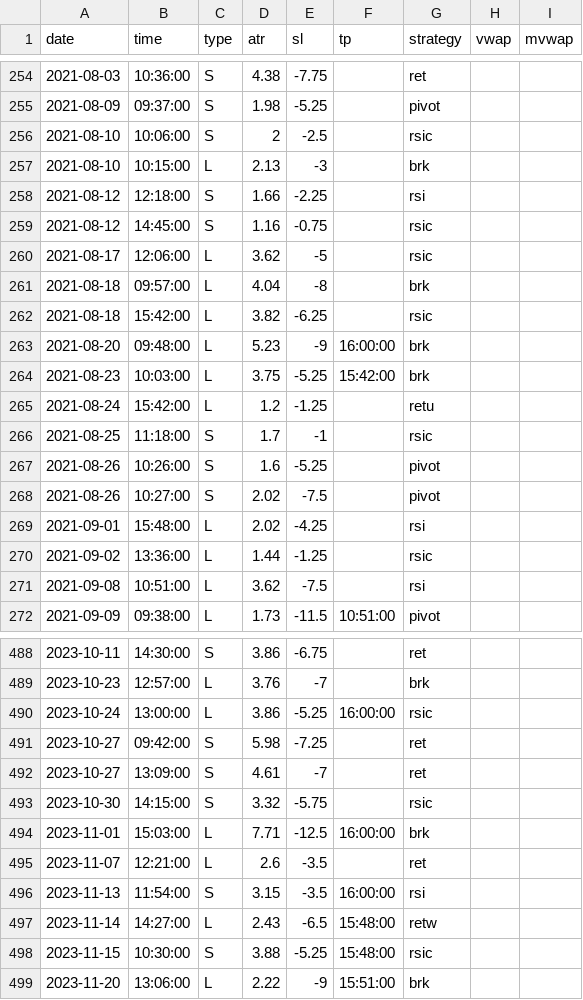
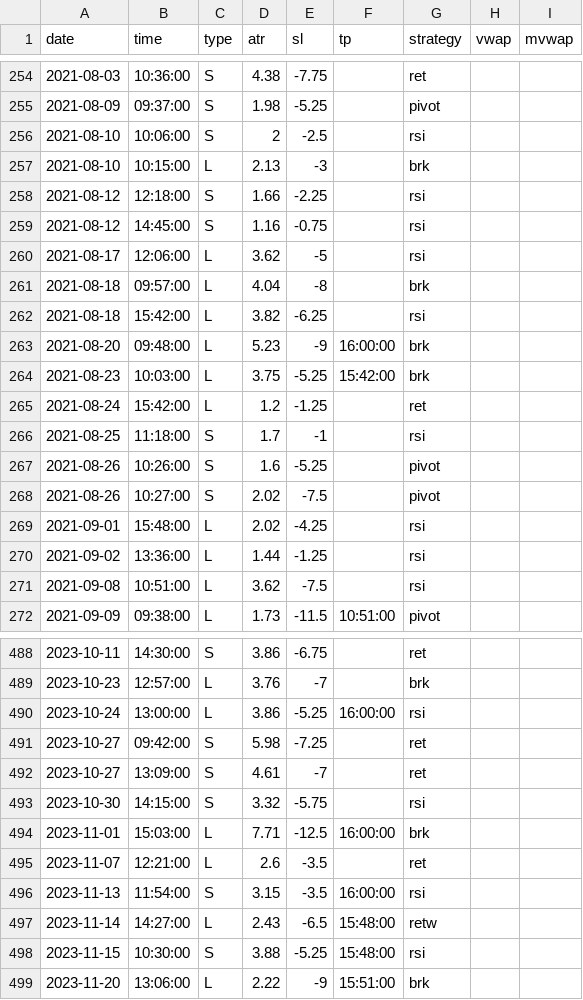
Before and after one commit to eriksolg/strategy_backtester, a CSV file: positions.csv, drawn as a sheet; only a part is shown, gaps mark what is left out; the diff covers the shown part only.

```diff
--- a/positions.csv
+++ b/positions.csv
@@ -255,13 +255,13 @@ date,time,type,atr,sl,tp,strategy,vwap,mvwap
 2021-08-09,09:37:00,S,1.98,-5.25,,pivot
-2021-08-10,10:06:00,S,2,-2.5,,rsic
+2021-08-10,10:06:00,S,2,-2.5,,rsi
 2021-08-10,10:15:00,L,2.13,-3,,brk
 2021-08-12,12:18:00,S,1.66,-2.25,,rsi
-2021-08-12,14:45:00,S,1.16,-0.75,,rsic
-2021-08-17,12:06:00,L,3.62,-5,,rsic
+2021-08-12,14:45:00,S,1.16,-0.75,,rsi
+2021-08-17,12:06:00,L,3.62,-5,,rsi
 2021-08-18,09:57:00,L,4.04,-8,,brk
-2021-08-18,15:42:00,L,3.82,-6.25,,rsic
+2021-08-18,15:42:00,L,3.82,-6.25,,rsi
 2021-08-20,09:48:00,L,5.23,-9,16:00:00,brk
 2021-08-23,10:03:00,L,3.75,-5.25,15:42:00,brk
-2021-08-24,15:42:00,L,1.2,-1.25,,retu
-2021-08-25,11:18:00,S,1.7,-1,,rsic
+2021-08-24,15:42:00,L,1.2,-1.25,,ret
+2021-08-25,11:18:00,S,1.7,-1,,rsi
 2021-08-26,10:26:00,S,1.6,-5.25,,pivot
@@ -269,3 +269,3 @@ date,time,type,atr,sl,tp,strategy,vwap,mvwap
 2021-09-01,15:48:00,L,2.02,-4.25,,rsi
-2021-09-02,13:36:00,L,1.44,-1.25,,rsic
+2021-09-02,13:36:00,L,1.44,-1.25,,rsi
 2021-09-08,10:51:00,L,3.62,-7.5,,rsi
@@ -489,6 +489,6 @@ date,time,type,atr,sl,tp,strategy,vwap,mvwap
 2023-10-23,12:57:00,L,3.76,-7,,brk
-2023-10-24,13:00:00,L,3.86,-5.25,16:00:00,rsic
+2023-10-24,13:00:00,L,3.86,-5.25,16:00:00,rsi
 2023-10-27,09:42:00,S,5.98,-7.25,,ret
 2023-10-27,13:09:00,S,4.61,-7,,ret
-2023-10-30,14:15:00,S,3.32,-5.75,,rsic
+2023-10-30,14:15:00,S,3.32,-5.75,,rsi
 2023-11-01,15:03:00,L,7.71,-12.5,16:00:00,brk
@@ -497,3 +497,3 @@ date,time,type,atr,sl,tp,strategy,vwap,mvwap
 2023-11-14,14:27:00,L,2.43,-6.5,15:48:00,retw
-2023-11-15,10:30:00,S,3.88,-5.25,15:48:00,rsic
+2023-11-15,10:30:00,S,3.88,-5.25,15:48:00,rsi
 2023-11-20,13:06:00,L,2.22,-9,15:51:00,brk
```
Also changed, not shown: 11 added rows and 57 edited cells elsewhere in this file, 1 other file.
